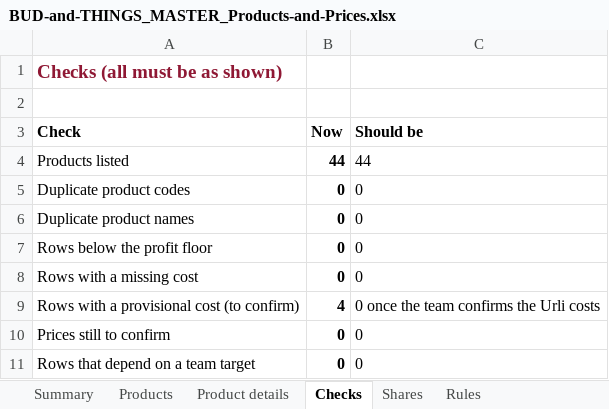
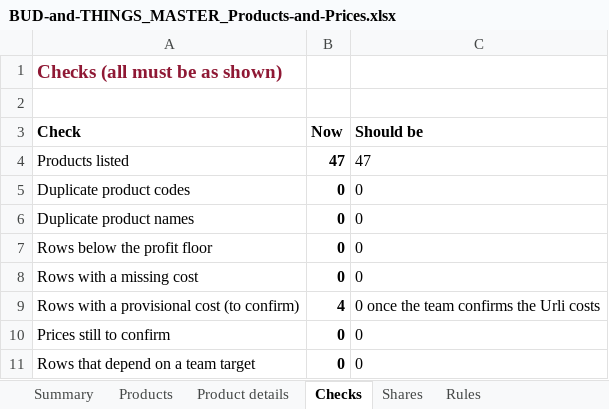
Before and after one commit to abhiyknp/Claude-Projects, an Excel workbook: bud-and-things/data/BUD-and-THINGS_MASTER_Products-and-Prices.xlsx, sheet Checks, drawn as a sheet; values as stored, in another font and other column widths than the file's, no borders; the diff names each change by its address in the sheet, - before the commit and + after, or states it on an @@ line.

```diff
--- a/bud-and-things/data/BUD-and-THINGS_MASTER_Products-and-Prices.xlsx (sheet Checks)
+++ b/bud-and-things/data/BUD-and-THINGS_MASTER_Products-and-Prices.xlsx (sheet Checks)
-B4 (Now): 44
+B4 (Now): 47
-C4 (Should be): 44
+C4 (Should be): 47
```
Also changed, not shown: sheet Products, sheet Product details, sheet Summary, hidden cells, bud-and-things/data/BUD-and-THINGS_Consolidated-Product-Master.xlsx, 12 other files.
